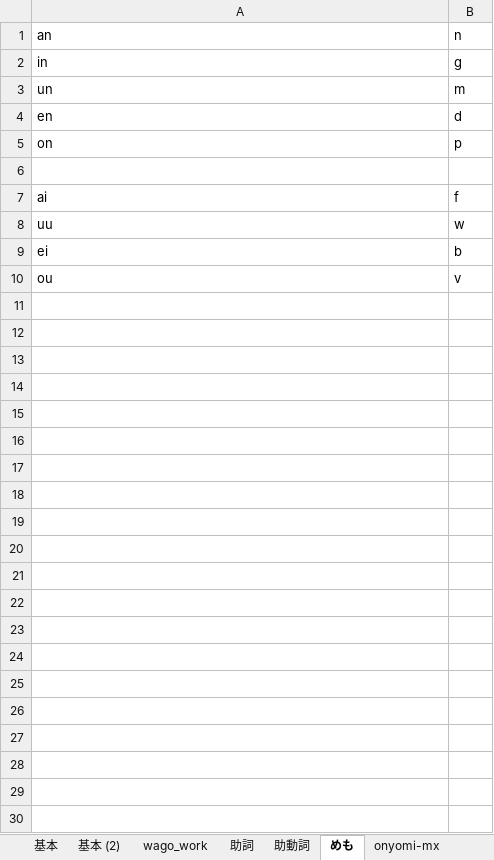
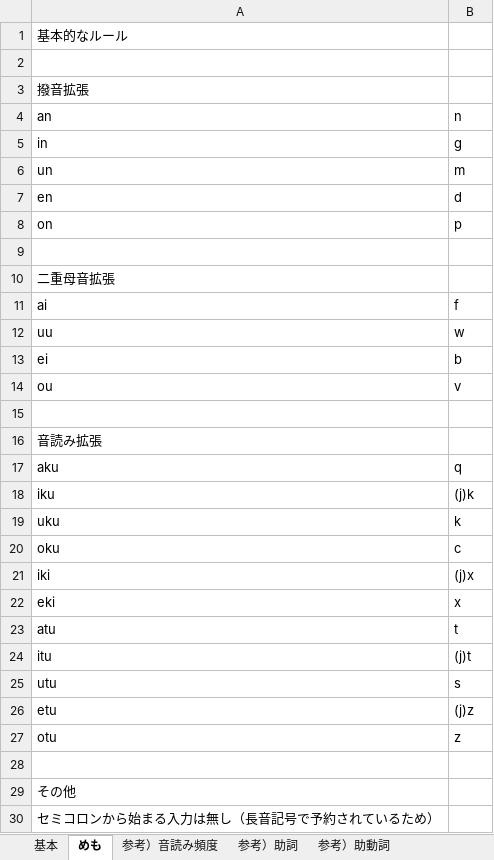
Before and after one commit to rytzk/SharePool, an Excel workbook: EARCT-rsch.xlsx, sheet めも, drawn as a sheet; values as stored, in another font and other column widths than the file's, no borders; the diff names each change by its address in the sheet, - before the commit and + after, or states it on an @@ line.

```diff
--- a/EARCT-rsch.xlsx (sheet めも)
+++ b/EARCT-rsch.xlsx (sheet めも)
-sheet tab: 助詞
+sheet tab: 参考）助詞
-sheet tab: 助動詞
+sheet tab: 参考）助動詞
-sheet tab: onyomi-mx
+sheet tab: 参考）音読み頻度
-sheet tab: 基本 (2)
-sheet tab: wago_work
@@ sheet tab order changed: 基本 | めも | 参考）音読み頻度 | 参考）助詞 | 参考）助動詞 @@
+row 1: 基本的なルール
+row 2: (empty)
+row 3: 撥音拡張
+row 10: 二重母音拡張
+row 15: (empty)
+row 16: 音読み拡張
+row 17: aku | q
+row 18: iku | (j)k
+row 19: uku | k
+row 20: oku | c
+row 21: iki | (j)x
+row 22: eki | x
+row 23: atu | t
+row 24: itu | (j)t
+row 25: utu | s
+row 26: etu | (j)z
+row 27: otu | z
+row 28: (empty)
+row 29: その他
+row 30: セミコロンから始まる入力は無し（長音記号で予約されているため）
```
Also changed, not shown: sheet 基本, other sheet tabs, formulas that keep their value, 1 other file.
